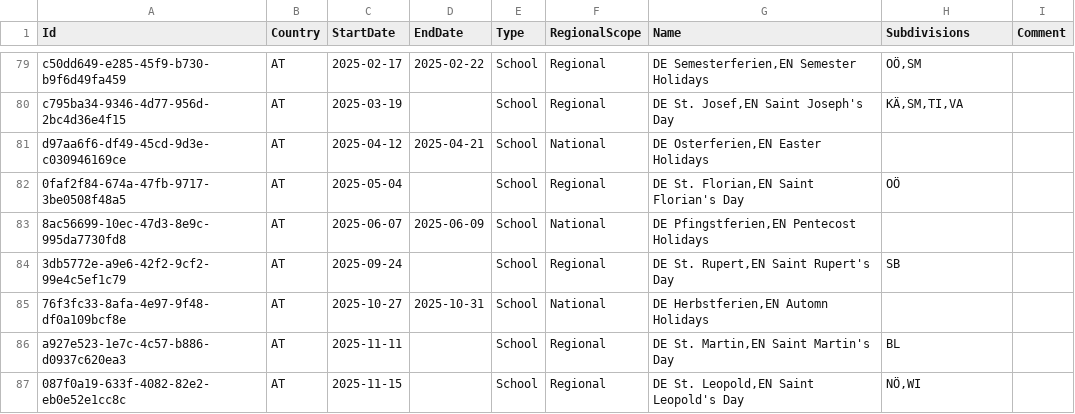
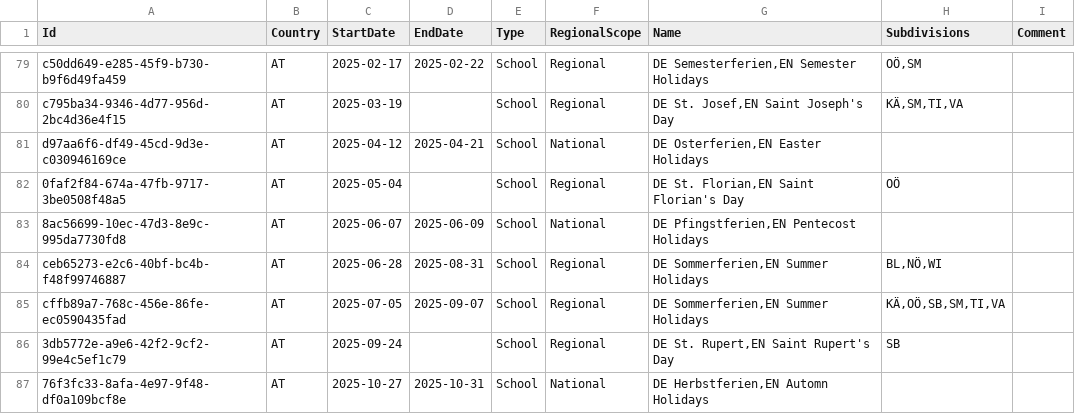
Before and after one commit to openpotato/openholidaysapi.data, a CSV file: src/at/holidays/holidays.school.csv, drawn as a sheet; only a part is shown, gaps mark what is left out; the shorter side is filled out with more unchanged rows; the diff names each change by its address in the sheet, - before the commit and + after, or states it on an @@ line.

Commit message:
Added missing summer holidays 2025

```diff
--- a/src/at/holidays/holidays.school.csv
+++ b/src/at/holidays/holidays.school.csv
+row 84: ceb65273-e2c6-40bf-bc4b-f48f99746887 | AT | 2025-06-28 | 2025-08-31 | School | Regional | DE Sommerferien,EN Summer Holidays | BL,NÖ,WI
+row 85: cffb89a7-768c-456e-86fe-ec0590435fad | AT | 2025-07-05 | 2025-09-07 | School | Regional | DE Sommerferien,EN Summer Holidays | KÄ,OÖ,SB,SM,TI,VA
```
